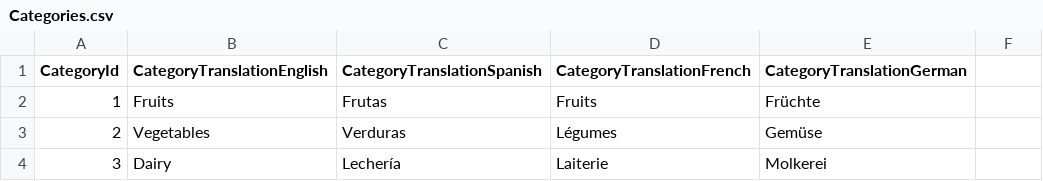
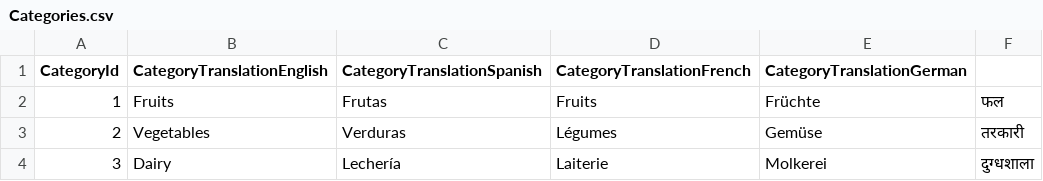
Before and after one commit to PowerBiDevCamp/TranslationsBuilder, a CSV file: Labs/ProductSalesData/Categories.csv, drawn as a sheet.

Commit message:
Update Categories.csv

```diff
--- a/Labs/ProductSalesData/Categories.csv
+++ b/Labs/ProductSalesData/Categories.csv
@@ -1,4 +1,4 @@
 CategoryId,CategoryTranslationEnglish,CategoryTranslationSpanish,CategoryTranslationFrench,CategoryTranslationGerman
-1,Fruits,Frutas,Fruits,Früchte
-2,Vegetables,Verduras,Légumes,Gemüse
-3,Dairy,Lechería,Laiterie,Molkerei
+1,Fruits,Frutas,Fruits,Früchte,फल
+2,Vegetables,Verduras,Légumes,Gemüse,तरकारी
+3,Dairy,Lechería,Laiterie,Molkerei,दुग्धशाला
```
